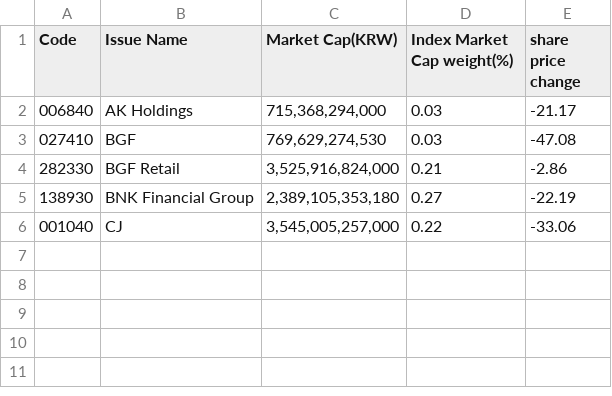
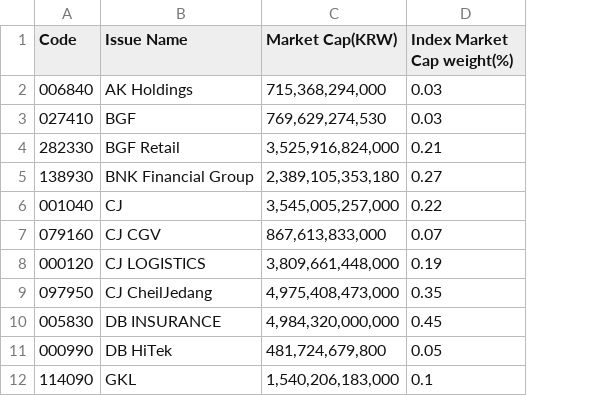
Before and after one commit to summerohoh/FTgraphics, a CSV file: kospi200_price_changes.csv, drawn as a sheet; removed rows and columns are numbered as before the commit, all else as after; the diff names each change by its address in the sheet, - before the commit and + after, or states it on an @@ line.

```diff
--- a/kospi200_price_changes.csv
+++ b/kospi200_price_changes.csv
-column E (share price change), rows 2-6: -21.17 | -47.08 | -2.86 | -22.19 | -33.06
+row 7: 079160 | CJ CGV | 867,613,833,000 | 0.07
+row 8: 000120 | CJ LOGISTICS | 3,809,661,448,000 | 0.19
+row 9: 097950 | CJ CheilJedang | 4,975,408,473,000 | 0.35
+row 10: 005830 | DB INSURANCE | 4,984,320,000,000 | 0.45
+row 11: 000990 | DB HiTek | 481,724,679,800 | 0.05
+row 12: 114090 | GKL | 1,540,206,183,000 | 0.1
```
Also changed, not shown: 8 other files.
